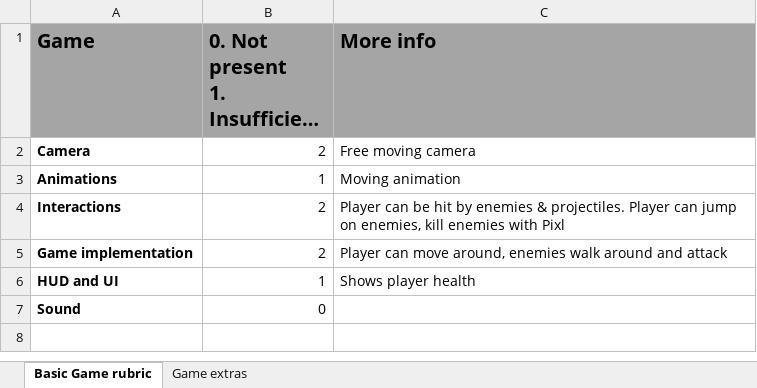
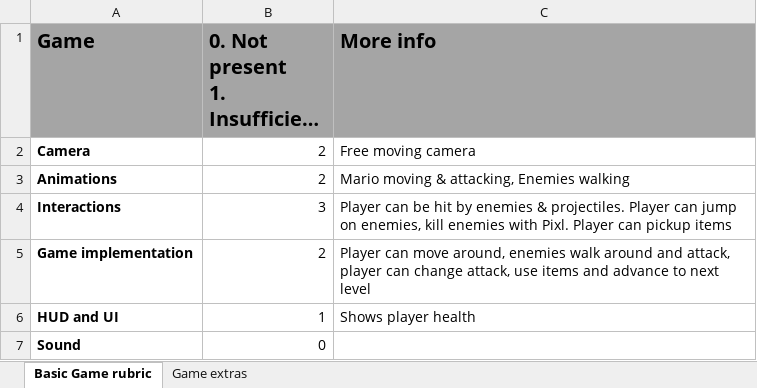
Before and after one commit to DeRidderJonas/SPM, an Excel workbook: De_Ridder_Jonas_Game.xlsx, sheet Basic Game rubric, drawn as a sheet; long unchanged cells end in …; values as stored, in another font and other column widths than the file's, no borders; the diff names each change by its address in the sheet, - before the commit and + after, or states it on an @@ line.

Commit message:
Can advance to next level

```diff
--- a/De_Ridder_Jonas_Game.xlsx (sheet Basic Game rubric)
+++ b/De_Ridder_Jonas_Game.xlsx (sheet Basic Game rubric)
-B3: 1
+B3: 2
-C3 (More info): Moving animation
+C3 (More info): Mario moving & attacking, Enemies walking
-B4: 2
+B4: 3
-C4 (More info): …enemies with Pixl
+C4 (More info): …enemies with Pixl. Player can pickup items
-C5 (More info): …around and attack
+C5 (More info): …around and attack, player can change attack, use items and advance to next level
```
Also changed, not shown: sheet Game extras, 14 other files.
